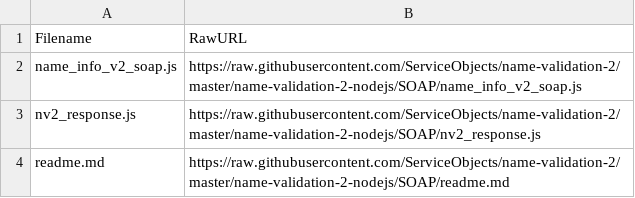
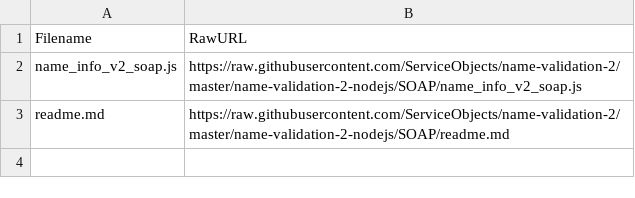
Before and after one commit to ServiceObjects/name-validation-2, a CSV file: name-validation-2-nodejs/SOAP/manifest.csv, drawn as a sheet.

Commit message:
Cleaned up NodeJS Soap and removed the unnecessary response object.  Cleaned up formatting of vars in readme files.

```diff
--- a/name-validation-2-nodejs/SOAP/manifest.csv
+++ b/name-validation-2-nodejs/SOAP/manifest.csv
@@ -2,3 +2,2 @@ Filename,RawURL
 name_info_v2_soap.js,https://raw.githubusercontent.com/ServiceObjects/name-validation-2/master/name-validation-2-nodejs/SOAP/name_info_v2_soap.js
-nv2_response.js,https://raw.githubusercontent.com/ServiceObjects/name-validation-2/master/name-validation-2-nodejs/SOAP/nv2_response.js
 readme.md,https://raw.githubusercontent.com/ServiceObjects/name-validation-2/master/name-validation-2-nodejs/SOAP/readme.md
```
Also changed, not shown: 8 other files.
